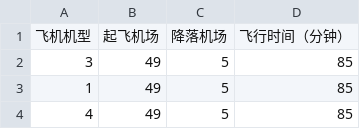
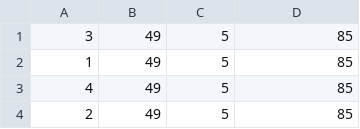
Before and after one commit to agamemnon314/xiahang_2.0, a CSV file: 2nd/飞行时间.csv, drawn as a sheet; only a part is shown; the shorter side is filled out with more unchanged rows; the diff names each change by its address in the sheet, - before the commit and + after, or states it on an @@ line.

```diff
--- a/2nd/飞行时间.csv
+++ b/2nd/飞行时间.csv
-row 1: 飞机机型 | 起飞机场 | 降落机场 | 飞行时间（分钟）
```
Also changed, not shown: 2nd/中转时间限制.csv, 2nd/台风场景.csv, 9 other files.
